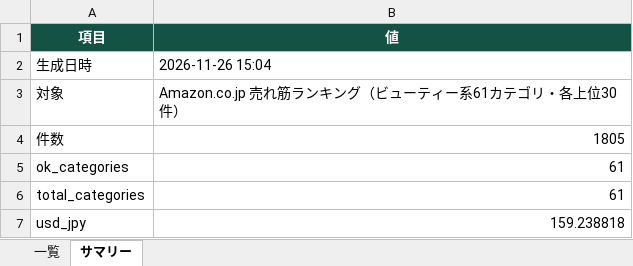
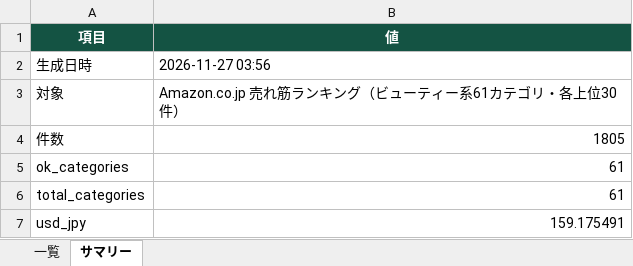
Before and after one commit to damj9169-prog/pickle_ai, an Excel workbook: downloads/amazon-beauty.xlsx, sheet サマリー, drawn as a sheet; values as stored, in another font and other column widths than the file's, no borders; the diff names each change by its address in the sheet, - before the commit and + after, or states it on an @@ line.

```diff
--- a/downloads/amazon-beauty.xlsx (sheet サマリー)
+++ b/downloads/amazon-beauty.xlsx (sheet サマリー)
-B2 (値): 2026-11-26 15:04
+B2 (値): 2026-11-27 03:56
-B7 (値): 159.238818
+B7 (値): 159.175491
```
Also changed, not shown: sheet 一覧, 12 other files.
